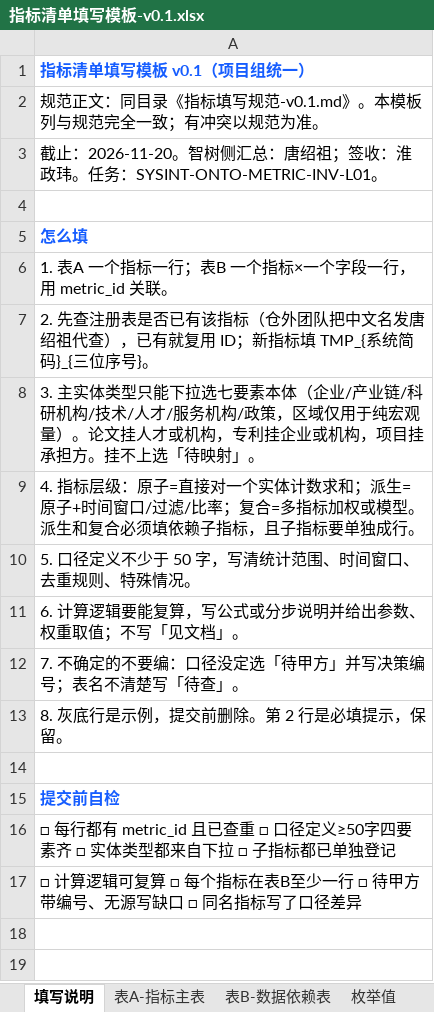
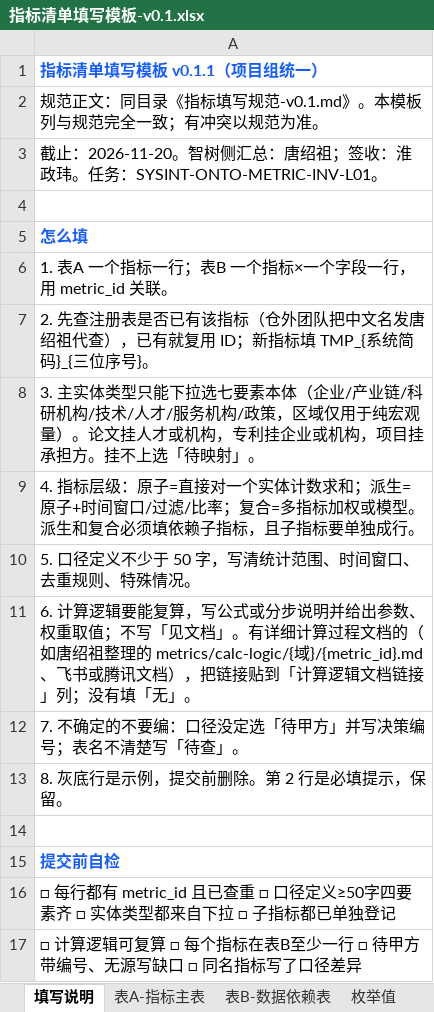
Before and after one commit to Marisolebxf/-, an Excel workbook: agent-delivery/工程过程/04-系统集成/10-总集数据处理方案(基于本体论)/指标清单/指标清单填写模板-v0.1.xlsx, sheet 填写说明, drawn as a sheet; values as stored, in another font and other column widths than the file's, no borders; the diff names each change by its address in the sheet, - before the commit and + after, or states it on an @@ line.

```diff
--- a/agent-delivery/工程过程/04-系统集成/10-总集数据处理方案(基于本体论)/指标清单/指标清单填写模板-v0.1.xlsx (sheet 填写说明)
+++ b/agent-delivery/工程过程/04-系统集成/10-总集数据处理方案(基于本体论)/指标清单/指标清单填写模板-v0.1.xlsx (sheet 填写说明)
-A1: 指标清单填写模板 v0.1（项目组统一）
+A1: 指标清单填写模板 v0.1.1（项目组统一）
-A11: …文档」。
+A11: …文档」。有详细计算过程文档的（如唐绍祖整理的 metrics/calc-logic/{域}/{metric_id}.md、飞书或腾讯文档），把链接贴到「计算逻辑文档链接」列；没有填「无」。
```
Also changed, not shown: sheet 表A-指标主表.
